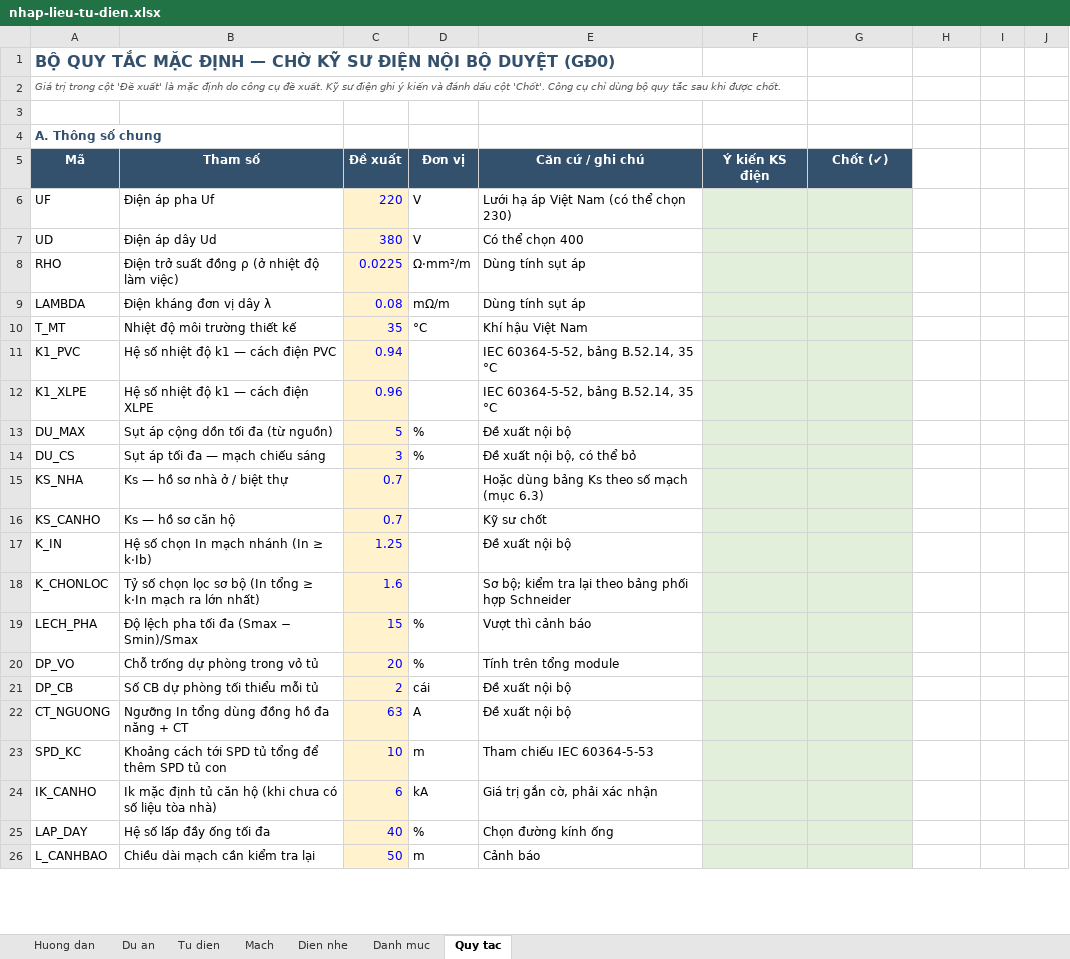
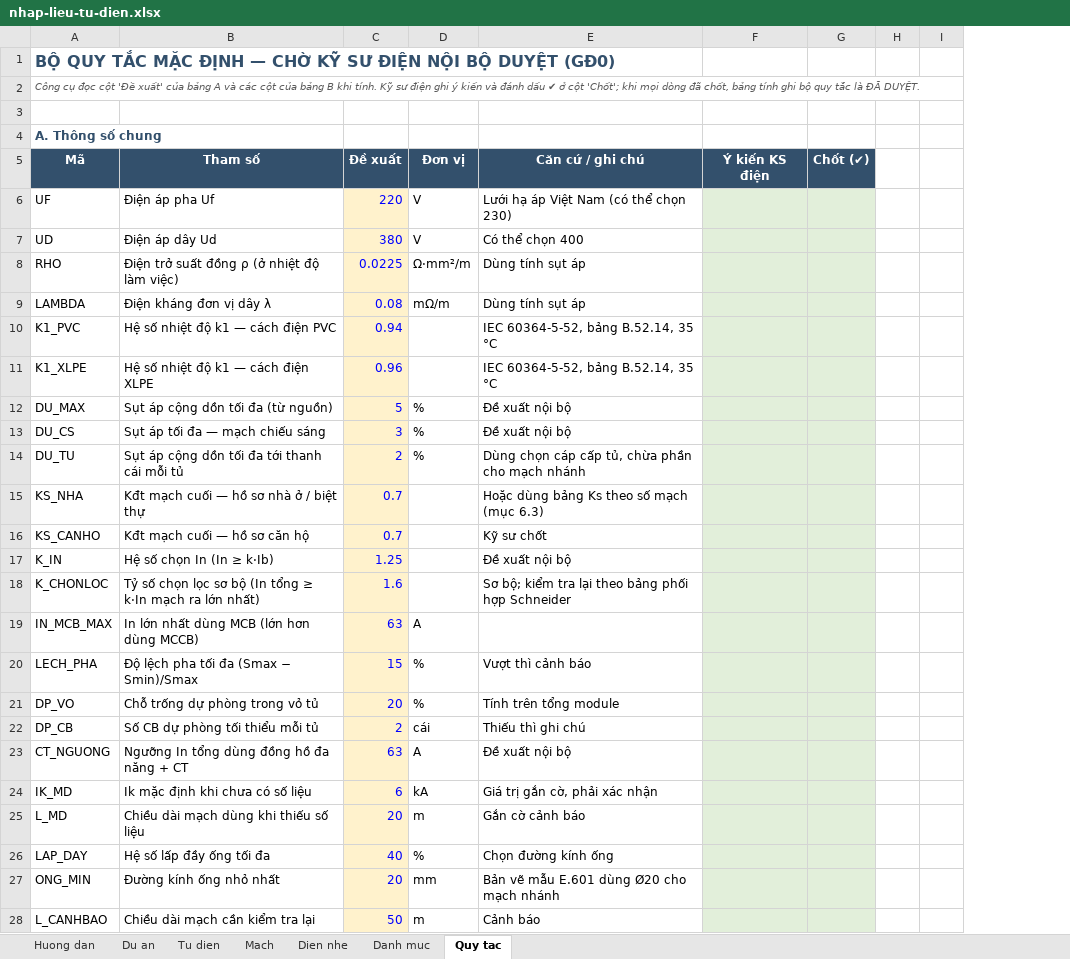
Before and after one commit to namhoangids/Spec-FFE, an Excel workbook: dien/mau/nhap-lieu-tu-dien.xlsx, sheet Quy tac, drawn as a sheet; only a part is shown; values as stored, in another font and other column widths than the file's, no borders; removed rows and columns are numbered as before the commit, all else as after; the diff covers the shown part only; the diff names each change by its address in the sheet, - before the commit and + after, or states it on an @@ line.

```diff
--- a/dien/mau/nhap-lieu-tu-dien.xlsx (sheet Quy tac)
+++ b/dien/mau/nhap-lieu-tu-dien.xlsx (sheet Quy tac)
-column F (Ý kiến KS điện), empty
-A2 (Mã): Giá trị trong cột 'Đề xuất' là mặc định do công cụ đề xuất. Kỹ sư điện ghi ý kiến và đánh dấu cột 'Chốt'. Công cụ chỉ dùng bộ quy tắc sau khi được chốt.
+A2 (Mã): Công cụ đọc cột 'Đề xuất' của bảng A và các cột của bảng B khi tính. Kỹ sư điện ghi ý kiến và đánh dấu ✔ ở cột 'Chốt'; khi mọi dòng đã chốt, bảng tính ghi bộ quy tắc là ĐÃ DUYỆT.
-F5: Chốt (✔)
+F5: Ý kiến KS điện
-G5: (empty)
+G5: Chốt (✔)
-G5 fill: none
+G5 fill: #33506C
-G6:G9 fill: none
+G6:G9 fill: #E2EFDA
-row 10: T_MT | Nhiệt độ môi trường thiết kế | 35 | °C | Khí hậu Việt Nam
-G10:G13 fill: none
+G10:G13 fill: #E2EFDA
-E13 (Căn cứ / ghi chú): Đề xuất nội bộ, có thể bỏ
+E13 (Căn cứ / ghi chú): Đề xuất nội bộ
+row 14: DU_TU | Sụt áp cộng dồn tối đa tới thanh cái mỗi tủ | 2 | % | Dùng chọn cáp cấp tủ, chừa phần cho mạch nhánh
-B15 (Tham số): Ks — hồ sơ nhà ở / biệt thự
+B15 (Tham số): Kđt mạch cuối — hồ sơ nhà ở / biệt thự
-G15:G18 fill: none
+G15:G18 fill: #E2EFDA
-B16 (Tham số): Ks — hồ sơ căn hộ
+B16 (Tham số): Kđt mạch cuối — hồ sơ căn hộ
-B17 (Tham số): Hệ số chọn In mạch nhánh (In ≥ k·Ib)
+B17 (Tham số): Hệ số chọn In (In ≥ k·Ib)
+row 19: IN_MCB_MAX | In lớn nhất dùng MCB (lớn hơn dùng MCCB) | 63 | A
-G20:G23 fill: none
+G20:G23 fill: #E2EFDA
-E22 (Căn cứ / ghi chú): Đề xuất nội bộ
+E22 (Căn cứ / ghi chú): Thiếu thì ghi chú
-row 23: SPD_KC | Khoảng cách tới SPD tủ tổng để thêm SPD tủ con | 10 | m | Tham chiếu IEC 60364-5-53
-A24 (Mã): IK_CANHO
+A24 (Mã): IK_MD
-B24 (Tham số): Ik mặc định tủ căn hộ (khi chưa có số liệu tòa nhà)
+B24 (Tham số): Ik mặc định khi chưa có số liệu
-G24 fill: none
+G24 fill: #E2EFDA
+row 25: L_MD | Chiều dài mạch dùng khi thiếu số liệu | 20 | m | Gắn cờ cảnh báo
-G26 fill: none
+G26 fill: #E2EFDA
+row 27: ONG_MIN | Đường kính ống nhỏ nhất | 20 | mm | Bản vẽ mẫu E.601 dùng Ø20 cho mạch nhánh
-G28 fill: none
+G28 fill: #E2EFDA
```
Also changed, not shown: 33 edited cells and cell formats elsewhere in this sheet, sheet Mach, sheet Dien nhe, sheet Du an, sheet Tu dien, sheet Danh muc, sheet Huong dan, charts or pictures, 12 other files.
